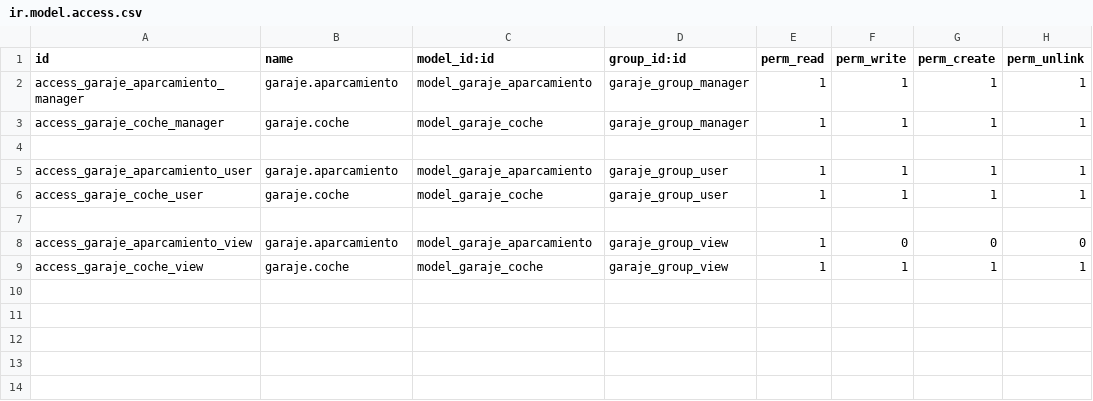
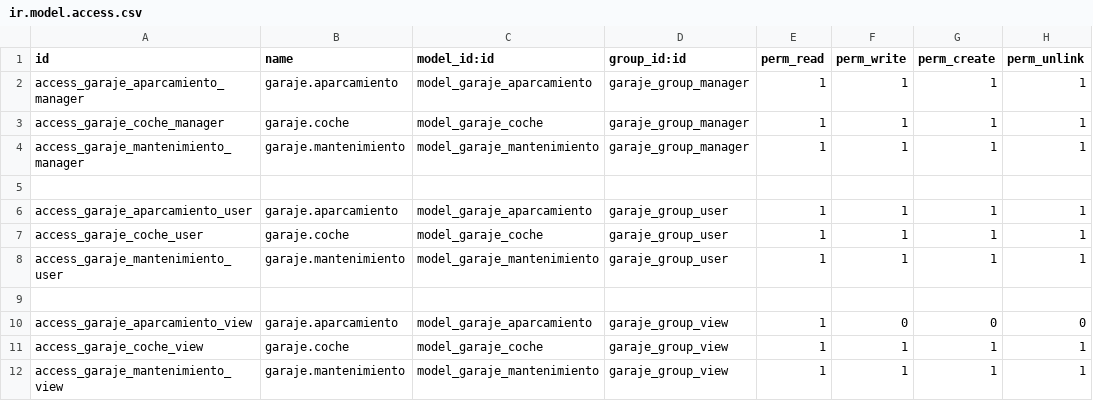
Before and after one commit to leobozzi/Prueba, a CSV file: garaje/security/ir.model.access.csv, drawn as a sheet.

Commit message:
access - mantenimiento

```diff
--- a/garaje/security/ir.model.access.csv
+++ b/garaje/security/ir.model.access.csv
@@ -3,2 +3,3 @@ access_garaje_aparcamiento_manager,garaje.aparcamiento,model_garaje_aparcamiento
 access_garaje_coche_manager,garaje.coche,model_garaje_coche,garaje_group_manager,1,1,1,1
+access_garaje_mantenimiento_manager,garaje.mantenimiento,model_garaje_mantenimiento,garaje_group_manager,1,1,1,1
 
@@ -6,2 +7,3 @@ access_garaje_aparcamiento_user,garaje.aparcamiento,model_garaje_aparcamiento,ga
 access_garaje_coche_user,garaje.coche,model_garaje_coche,garaje_group_user,1,1,1,1
+access_garaje_mantenimiento_user,garaje.mantenimiento,model_garaje_mantenimiento,garaje_group_user,1,1,1,1
 
@@ -9 +11,2 @@ access_garaje_aparcamiento_view,garaje.aparcamiento,model_garaje_aparcamiento,ga
 access_garaje_coche_view,garaje.coche,model_garaje_coche,garaje_group_view,1,1,1,1
+access_garaje_mantenimiento_view,garaje.mantenimiento,model_garaje_mantenimiento,garaje_group_view,1,1,1,1
```
